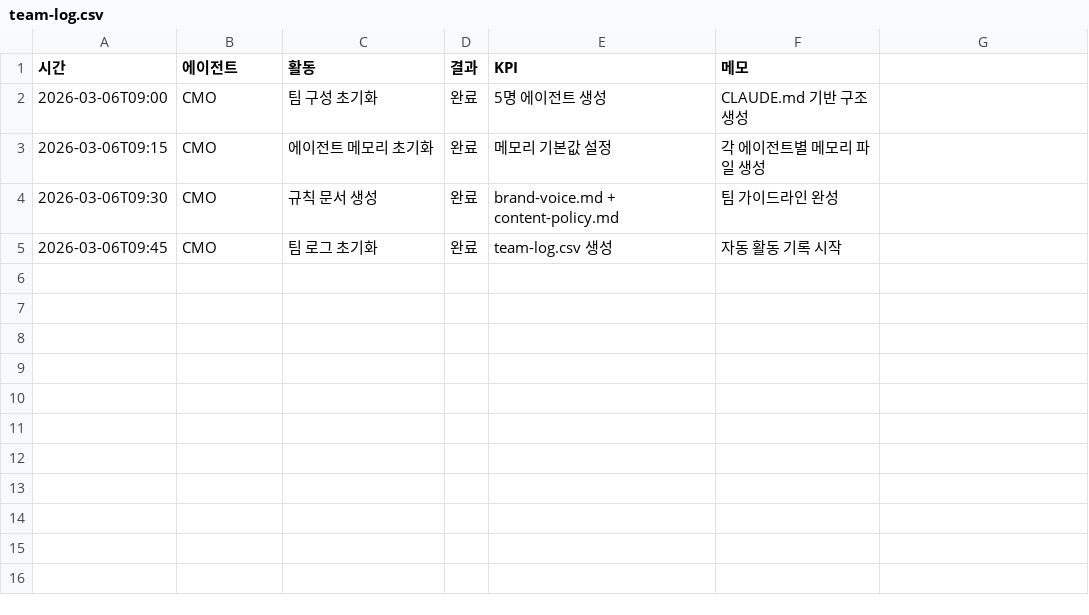
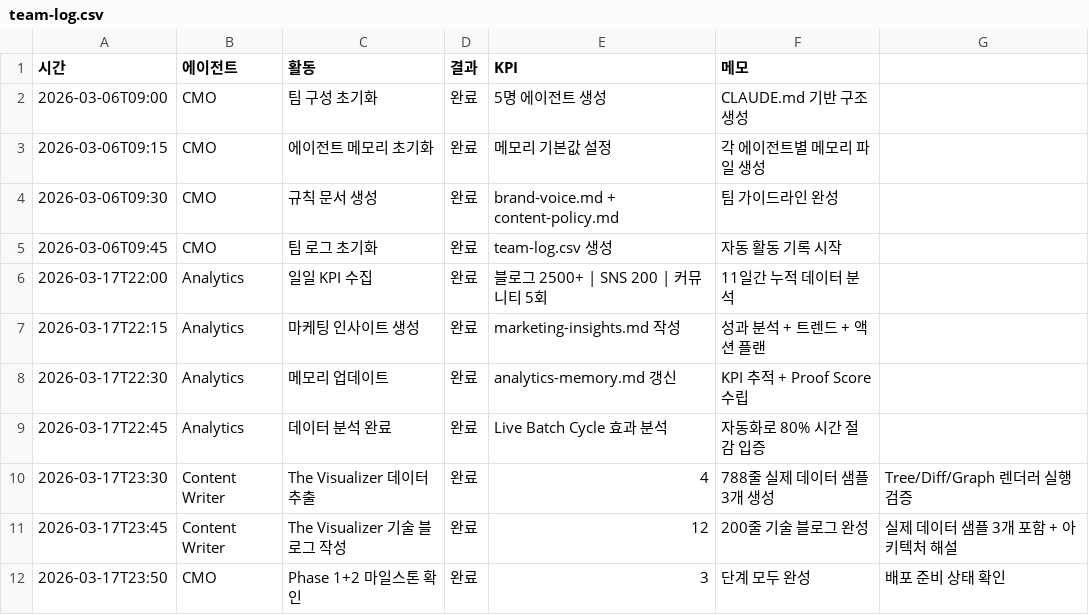
Before and after one commit to kimjindol2025/home-projects, a CSV file: ai-marketing-team/team-log.csv, drawn as a sheet; the diff names each change by its address in the sheet, - before the commit and + after, or states it on an @@ line.

```diff
--- a/ai-marketing-team/team-log.csv
+++ b/ai-marketing-team/team-log.csv
+row 6: 2026-03-17T22:00 | Analytics | 일일 KPI 수집 | 완료 | 블로그 2500+ | SNS 200 | 커뮤니티 5회 | 11일간 누적 데이터 분석
+row 7: 2026-03-17T22:15 | Analytics | 마케팅 인사이트 생성 | 완료 | marketing-insights.md 작성 | 성과 분석 + 트렌드 + 액션 플랜
+row 8: 2026-03-17T22:30 | Analytics | 메모리 업데이트 | 완료 | analytics-memory.md 갱신 | KPI 추적 + Proof Score 수립
+row 9: 2026-03-17T22:45 | Analytics | 데이터 분석 완료 | 완료 | Live Batch Cycle 효과 분석 | 자동화로 80% 시간 절감 입증
+row 10: 2026-03-17T23:30 | Content Writer | The Visualizer 데이터 추출 | 완료 | 4 | 788줄 실제 데이터 샘플 3개 생성 | Tree/Diff/Graph 렌더러 실행 검증
+row 11: 2026-03-17T23:45 | Content Writer | The Visualizer 기술 블로그 작성 | 완료 | 12 | 200줄 기술 블로그 완성 | 실제 데이터 샘플 3개 포함 + 아키텍처 해설
+row 12: 2026-03-17T23:50 | CMO | Phase 1+2 마일스톤 확인 | 완료 | 3 | 단계 모두 완성 | 배포 준비 상태 확인
```
Also changed, not shown: 4 other files.
